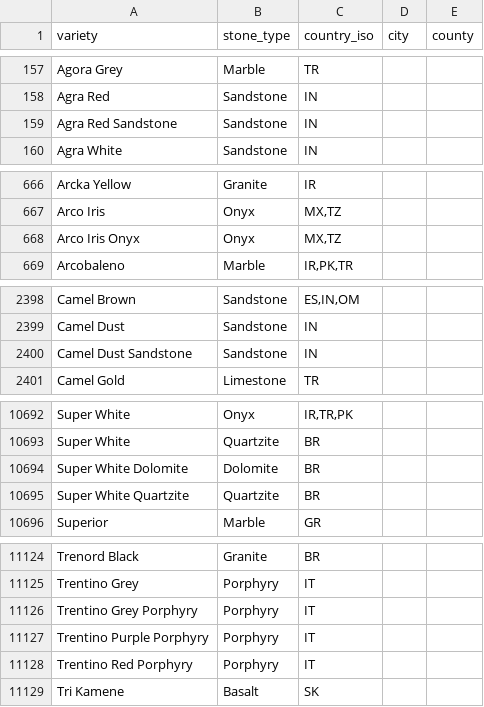
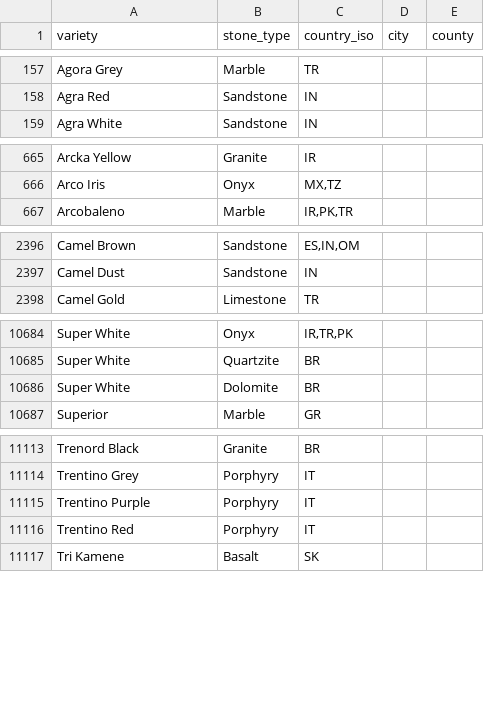
Before and after one commit to Fux002/blokport_scraper, a CSV file: catalog_source/origin_map.csv, drawn as a sheet; only a part is shown, gaps mark what is left out; the diff covers the shown part only.

```diff
--- a/catalog_source/origin_map.csv
+++ b/catalog_source/origin_map.csv
@@ -158,3 +158,2 @@ Agora Grey,Marble,TR,,
 Agra Red,Sandstone,IN,,
-Agra Red Sandstone,Sandstone,IN,,
 Agra White,Sandstone,IN,,
@@ -667,3 +666,2 @@ Arcka Yellow,Granite,IR,,
 Arco Iris,Onyx,"MX,TZ",,
-Arco Iris Onyx,Onyx,"MX,TZ",,
 Arcobaleno,Marble,"IR,PK,TR",,
@@ -2399,3 +2397,2 @@ Camel Brown,Sandstone,"ES,IN,OM",,
 Camel Dust,Sandstone,IN,,
-Camel Dust Sandstone,Sandstone,IN,,
 Camel Gold,Limestone,TR,,
@@ -10693,4 +10685,3 @@ Super White,Onyx,"IR,TR,PK",,
 Super White,Quartzite,BR,,
-Super White Dolomite,Dolomite,BR,,
-Super White Quartzite,Quartzite,BR,,
+Super White,Dolomite,BR,,
 Superior,Marble,GR,,
@@ -11125,5 +11114,4 @@ Trenord Black,Granite,BR,,
 Trentino Grey,Porphyry,IT,,
-Trentino Grey Porphyry,Porphyry,IT,,
-Trentino Purple Porphyry,Porphyry,IT,,
-Trentino Red Porphyry,Porphyry,IT,,
+Trentino Purple,Porphyry,IT,,
+Trentino Red,Porphyry,IT,,
 Tri Kamene,Basalt,SK,,
```
Also changed, not shown: 7 removed rows and 25 edited cells elsewhere in this file, catalog_source/image_model.csv, 6 other files.
